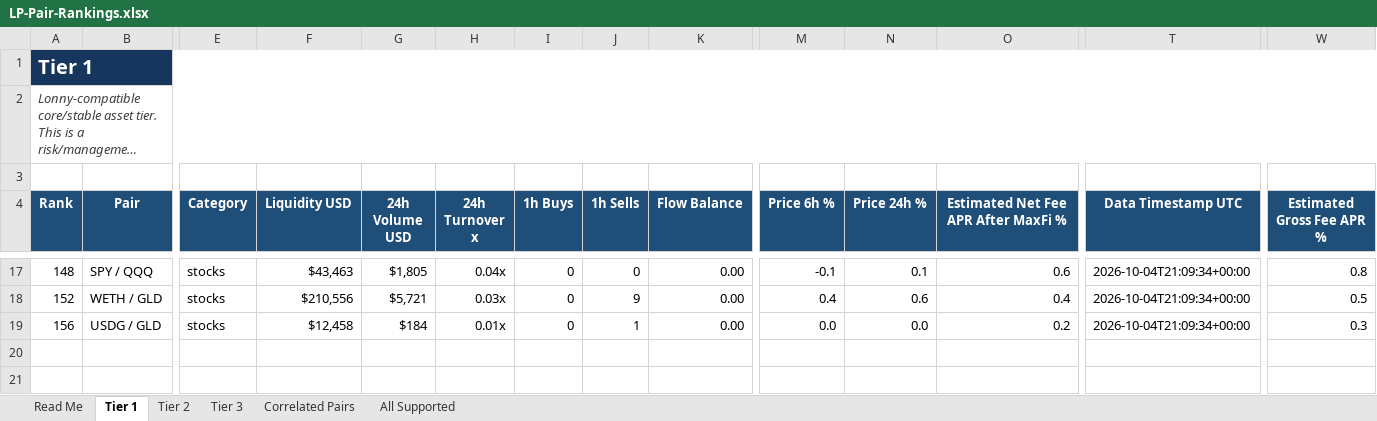
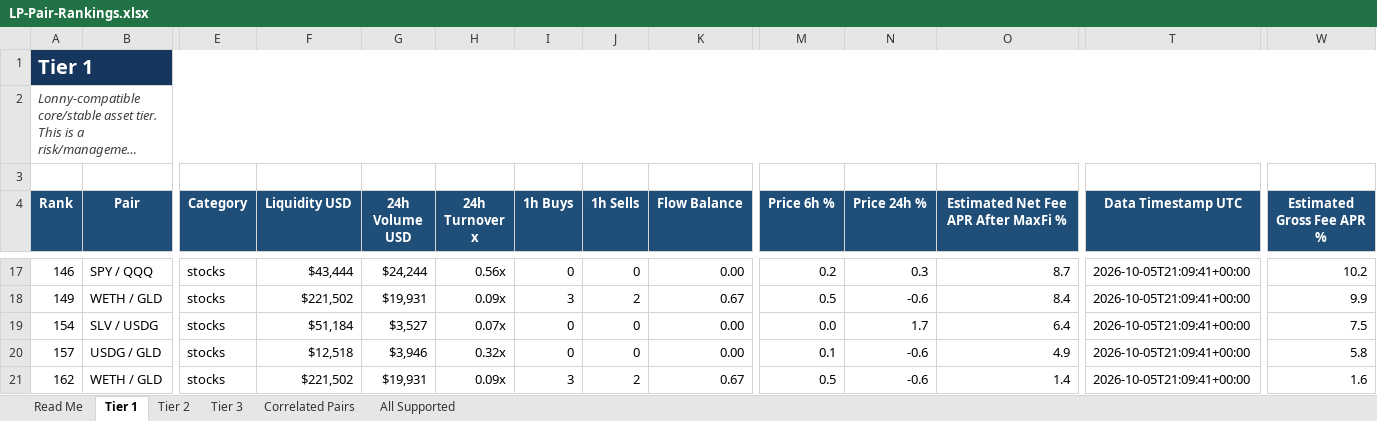
Before and after one commit to rygeneral/lp-pair-rankings, an Excel workbook: LP-Pair-Rankings.xlsx, sheet Tier 1, drawn as a sheet; only a part is shown, gaps mark what is left out; long unchanged cells end in …; values as stored, in another font and other column widths than the file's, no borders; conditional formats and table styles not drawn; removed rows and columns are numbered as before the commit, all else as after; rows hold the shown columns only; the diff covers the shown part only; the diff names each change by its address in the sheet, - before the commit and + after, or states it on an @@ line.

```diff
--- a/LP-Pair-Rankings.xlsx (sheet Tier 1)
+++ b/LP-Pair-Rankings.xlsx (sheet Tier 1)
-A17 (Rank): 148
+A17 (Rank): 146
-F17 (Liquidity USD): $43,463
+F17 (Liquidity USD): $43,444
-G17 (24h Volume USD): $1,805
+G17 (24h Volume USD): $24,244
-H17 (24h Turnover x): 0.04x
+H17 (24h Turnover x): 0.56x
-M17 (Price 6h %): -0.1
+M17 (Price 6h %): 0.2
-N17 (Price 24h %): 0.1
+N17 (Price 24h %): 0.3
-O17: 0.6
+O17: 8.7
-T17 (Data Timestamp UTC): 2026-10-04T21:09:34+00:00
+T17 (Data Timestamp UTC): 2026-10-05T21:09:41+00:00
-W17 (Estimated Gross Fee APR %): 0.8
+W17 (Estimated Gross Fee APR %): 10.2
-row 18: 152 | WETH / GLD | stocks | $210,556 | $5,721 | 0.03x | 0 | 9 | 0.00 | 0.4 | 0.6 | 0.4 | 2026-10-04T21:09:34+00:00 | 0.5
+row 18: 149 | WETH / GLD | stocks | $221,502 | $19,931 | 0.09x | 3 | 2 | 0.67 | 0.5 | -0.6 | 8.4 | 2026-10-05T21:09:41+00:00 | 9.9
+row 19: 154 | SLV / USDG | stocks | $51,184 | $3,527 | 0.07x | 0 | 0 | 0.00 | 0.0 | 1.7 | 6.4 | 2026-10-05T21:09:41+00:00 | 7.5
-A20 (Rank): 156
+A20 (Rank): 157
-F20 (Liquidity USD): $12,458
+F20 (Liquidity USD): $12,518
-G20 (24h Volume USD): $184
+G20 (24h Volume USD): $3,946
-H20 (24h Turnover x): 0.01x
+H20 (24h Turnover x): 0.32x
-J20 (1h Sells): 1
+J20 (1h Sells): 0
-M20 (Price 6h %): 0.0
+M20 (Price 6h %): 0.1
-N20 (Price 24h %): 0.0
+N20 (Price 24h %): -0.6
-O20: 0.2
+O20: 4.9
-T20 (Data Timestamp UTC): 2026-10-04T21:09:34+00:00
+T20 (Data Timestamp UTC): 2026-10-05T21:09:41+00:00
-W20 (Estimated Gross Fee APR %): 0.3
+W20 (Estimated Gross Fee APR %): 5.8
+row 21: 162 | WETH / GLD | stocks | $221,502 | $19,931 | 0.09x | 3 | 2 | 0.67 | 0.5 | -0.6 | 1.4 | 2026-10-05T21:09:41+00:00 | 1.6
```
Also changed, not shown: 9 added rows, 9 removed rows and 43 edited cells elsewhere in this sheet, sheet All Supported, sheet Tier 3, sheet Tier 2, sheet Correlated Pairs, 1 other file.
